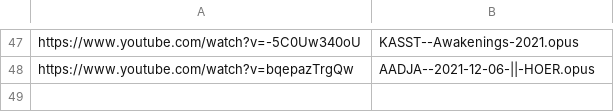
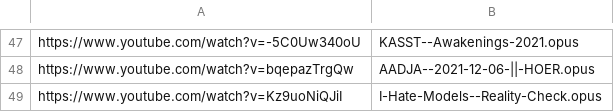
Before and after one commit to MordecaiMalignatus/work-music, a CSV file: dl_store.csv, drawn as a sheet; only a part is shown, gaps mark what is left out; the diff names each change by its address in the sheet, - before the commit and + after, or states it on an @@ line.

Commit message:
Set: I-Hate-Models -- Reality-Check

```diff
--- a/dl_store.csv
+++ b/dl_store.csv
+row 49: https://www.youtube.com/watch?v=Kz9uoNiQJiI | I-Hate-Models--Reality-Check.opus
```
